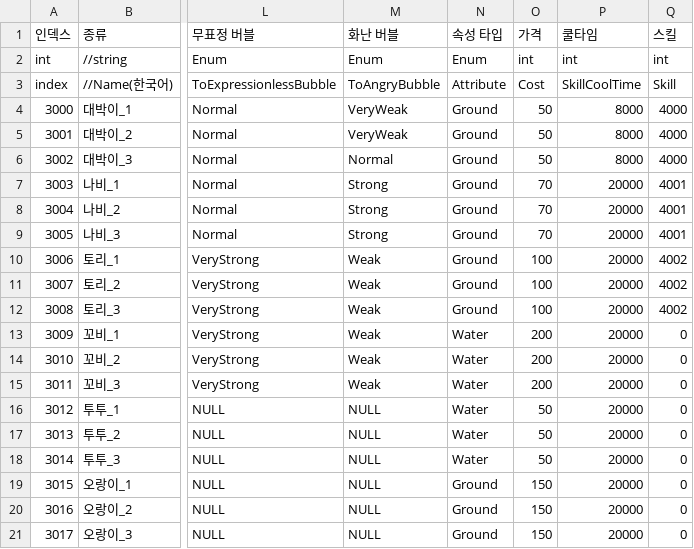
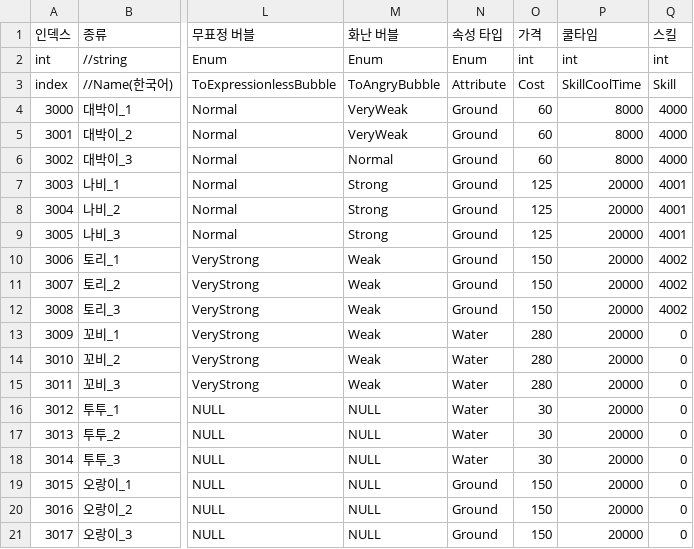
Before and after one commit to choiminsun24/BubbleRush, a CSV file: Assets/Resources/Data/inGame/Tower.csv, drawn as a sheet; only a part is shown, gaps mark what is left out; the diff names each change by its address in the sheet, - before the commit and + after, or states it on an @@ line.

```diff
--- a/Assets/Resources/Data/inGame/Tower.csv
+++ b/Assets/Resources/Data/inGame/Tower.csv
-O4:O6 (가격): 50
+O4:O6 (가격): 60
-O7:O9 (가격): 70
+O7:O9 (가격): 125
-O10:O12 (가격): 100
+O10:O12 (가격): 150
-O13:O15 (가격): 200
+O13:O15 (가격): 280
-O16:O18 (가격): 50
+O16:O18 (가격): 30
```
Also changed, not shown: 3 other files.
